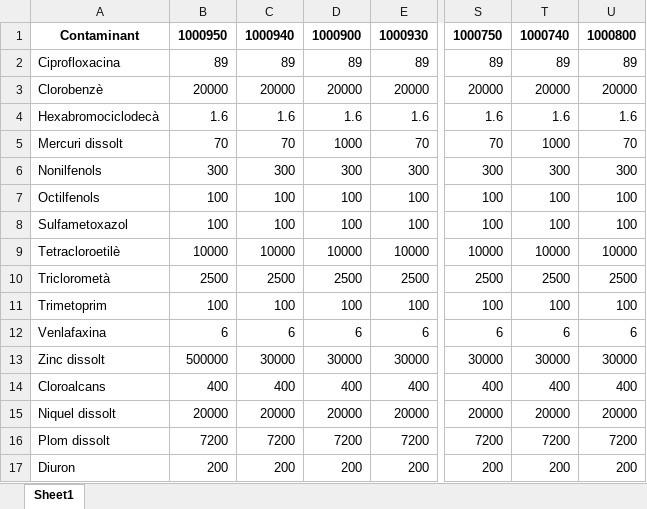
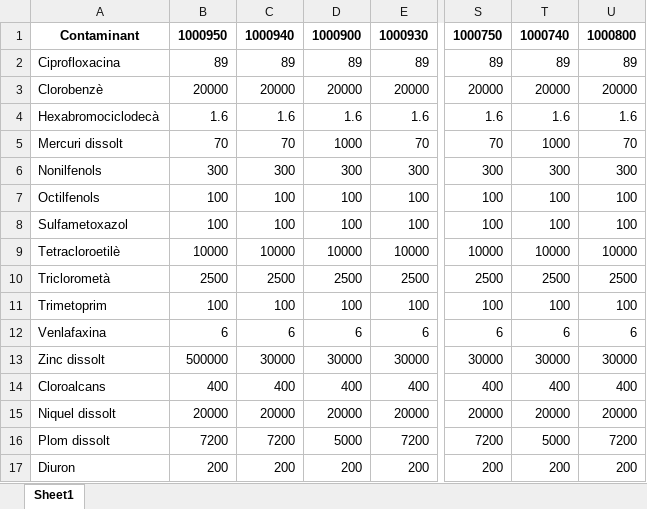
Before and after one commit to icra/traca, an Excel workbook: inputs compound generator/inputs/llindars_massa_aigua.xlsx, sheet Sheet1, drawn as a sheet; only a part is shown, gaps mark what is left out; values as stored, in another font and other column widths than the file's, no borders; the diff names each change by its address in the sheet, - before the commit and + after, or states it on an @@ line.

Commit message:
llindars canviats

```diff
--- a/inputs compound generator/inputs/llindars_massa_aigua.xlsx (sheet Sheet1)
+++ b/inputs compound generator/inputs/llindars_massa_aigua.xlsx (sheet Sheet1)
-D16: 7200
+D16: 5000
-T16: 7200
+T16: 5000
```
Also changed, not shown: inputs compound generator/inputs/excel_scenario.xlsx, 4 other files.
